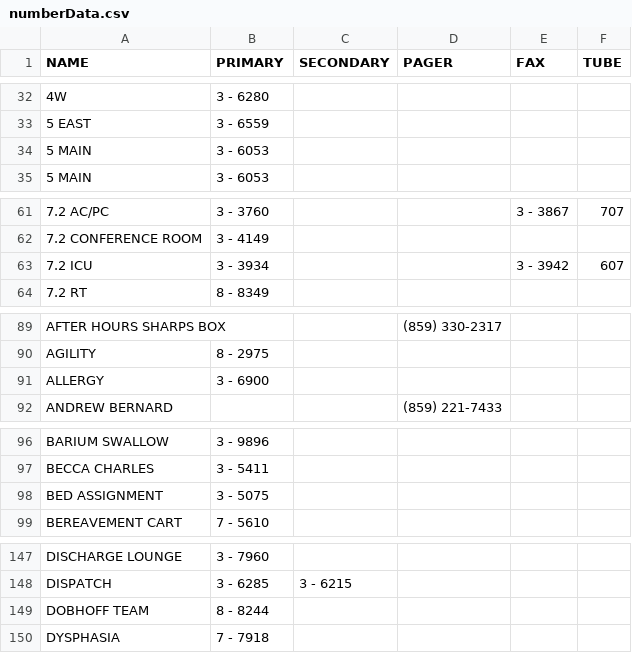
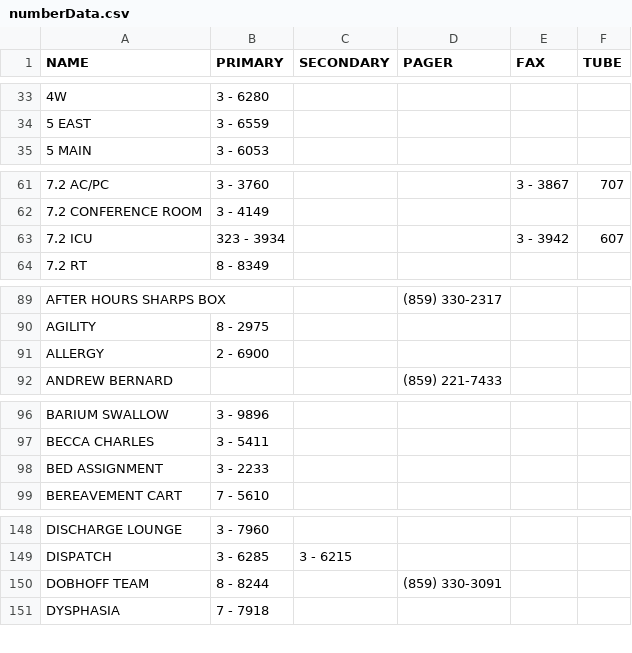
Before and after one commit to dirtydanisreal/numberData, a CSV file: numberData.csv, drawn as a sheet; only a part is shown, gaps mark what is left out; the diff covers the shown part only.

```diff
--- a/numberData.csv
+++ b/numberData.csv
@@ -33,3 +34,2 @@ NAME,PRIMARY,SECONDARY,PAGER,FAX,TUBE
 5 EAST,3 - 6559,,,,
-5 MAIN,3 - 6053,,,,
 5 MAIN,3 - 6053,,,,
@@ -62,3 +62,3 @@ NAME,PRIMARY,SECONDARY,PAGER,FAX,TUBE
 7.2 CONFERENCE ROOM,3 - 4149,,,,
-7.2 ICU,3 - 3934,,,3 - 3942,607
+7.2 ICU,323 - 3934,,,3 - 3942,607
 7.2 RT,8 - 8349,,,,
@@ -90,3 +90,3 @@ AFTER HOURS SHARPS BOX,,,(859) 330-2317,,
 AGILITY,8 - 2975,,,,
-ALLERGY,3 - 6900,,,,
+ALLERGY,2 - 6900,,,,
 ANDREW BERNARD,,,(859) 221-7433,,
@@ -97,3 +97,3 @@ BARIUM SWALLOW,3 - 9896,,,,
 BECCA CHARLES,3 - 5411,,,,
-BED ASSIGNMENT,3 - 5075,,,,
+BED ASSIGNMENT,3 - 2233,,,,
 BEREAVEMENT CART,7 - 5610,,,,
@@ -148,3 +149,3 @@ DISCHARGE LOUNGE,3 - 7960,,,,
 DISPATCH,3 - 6285,3 - 6215,,,
-DOBHOFF TEAM,8 - 8244,,,,
+DOBHOFF TEAM,8 - 8244,,(859) 330-3091,,
 DYSPHASIA,7 - 7918,,,,
```
Also changed, not shown: 20 added rows, 3 removed rows and 17 edited cells elsewhere in this file.
